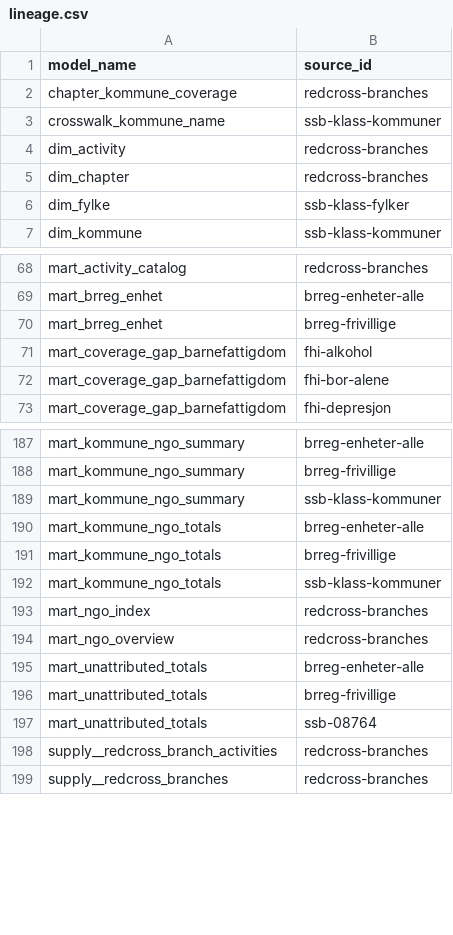
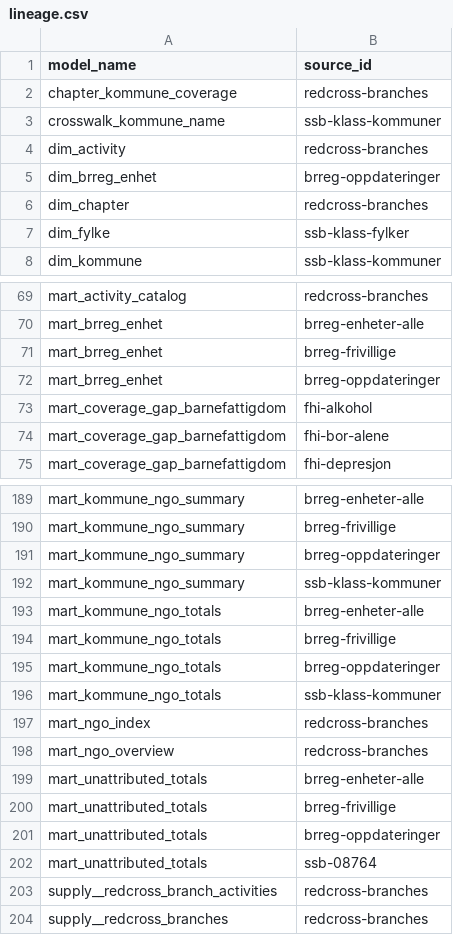
Before and after one commit to terchris/atlas, a CSV file: atlas-data/dbt/seeds/sources/lineage.csv, drawn as a sheet; only a part is shown, gaps mark what is left out; the diff names each change by its address in the sheet, - before the commit and + after, or states it on an @@ line.

```diff
--- a/atlas-data/dbt/seeds/sources/lineage.csv
+++ b/atlas-data/dbt/seeds/sources/lineage.csv
+row 5: dim_brreg_enhet | brreg-oppdateringer
+row 72: mart_brreg_enhet | brreg-oppdateringer
+row 191: mart_kommune_ngo_summary | brreg-oppdateringer
+row 195: mart_kommune_ngo_totals | brreg-oppdateringer
+row 201: mart_unattributed_totals | brreg-oppdateringer
```
Also changed, not shown: atlas-data/dbt/seeds/sources/lineage_direct.csv, 1 other file.
